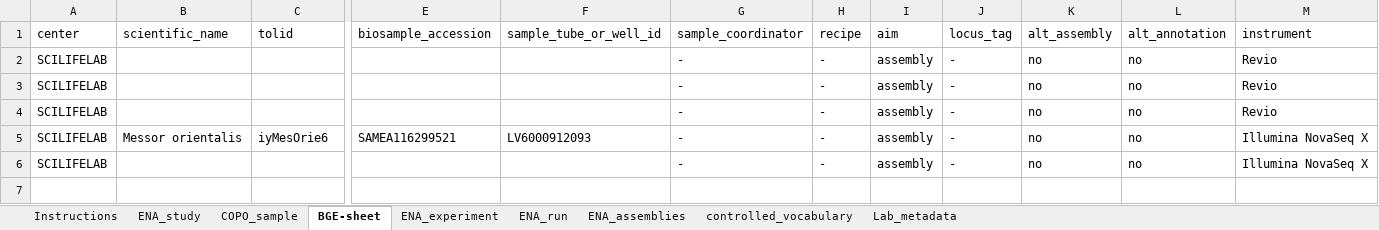
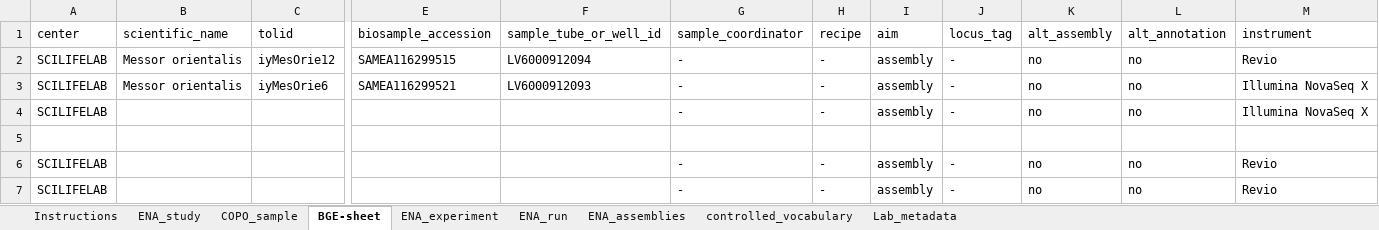
Before and after one commit to NBISweden/data-submission-documentation, an Excel workbook: ENA/BGE-Messor-orientalis/data/BGE-Messor-orientalis-metadata.xlsx, sheet BGE-sheet, drawn as a sheet; only a part is shown, gaps mark what is left out; values as stored, in another font and other column widths than the file's, no borders; charts and pictures not drawn; removed rows and columns are numbered as before the commit, all else as after; rows hold the shown columns only; the diff names each change by its address in the sheet, - before the commit and + after, or states it on an @@ line.

Commit message:
Submit M orientalis HiFi

```diff
--- a/ENA/BGE-Messor-orientalis/data/BGE-Messor-orientalis-metadata.xlsx (sheet BGE-sheet)
+++ b/ENA/BGE-Messor-orientalis/data/BGE-Messor-orientalis-metadata.xlsx (sheet BGE-sheet)
+row 2: SCILIFELAB | Messor orientalis | iyMesOrie12 | SAMEA116299515 | LV6000912094 | - | - | assembly | - | no | no | Revio
@@ row 5 moved to row 3: SCILIFELAB @@
@@ row 6 moved to row 4: SCILIFELAB @@
+row 5: (empty)
-row 4: SCILIFELAB |  |  |  |  | - | - | assembly | - | no | no | Revio
```
Also changed, not shown: 5 other files.
